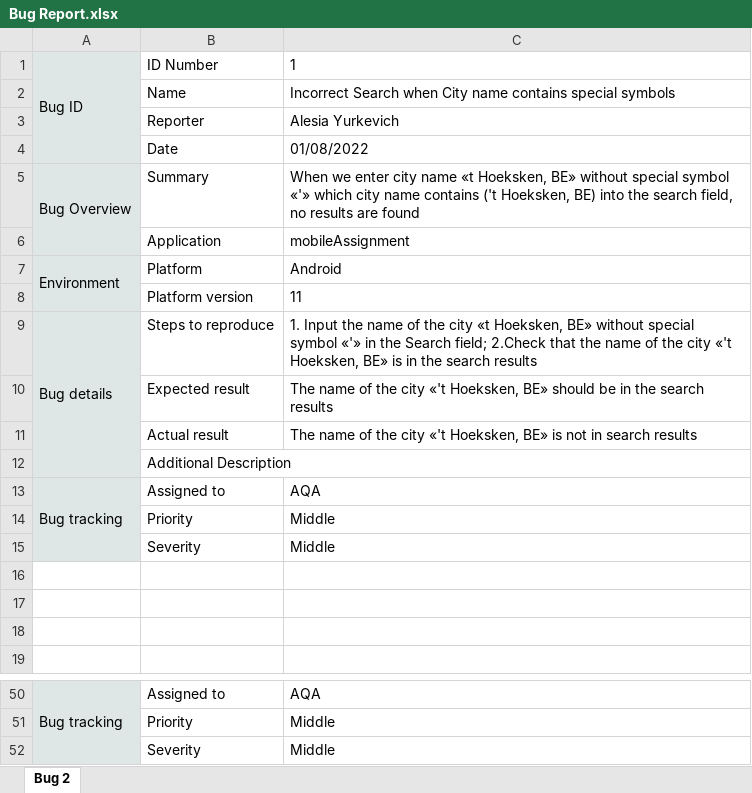
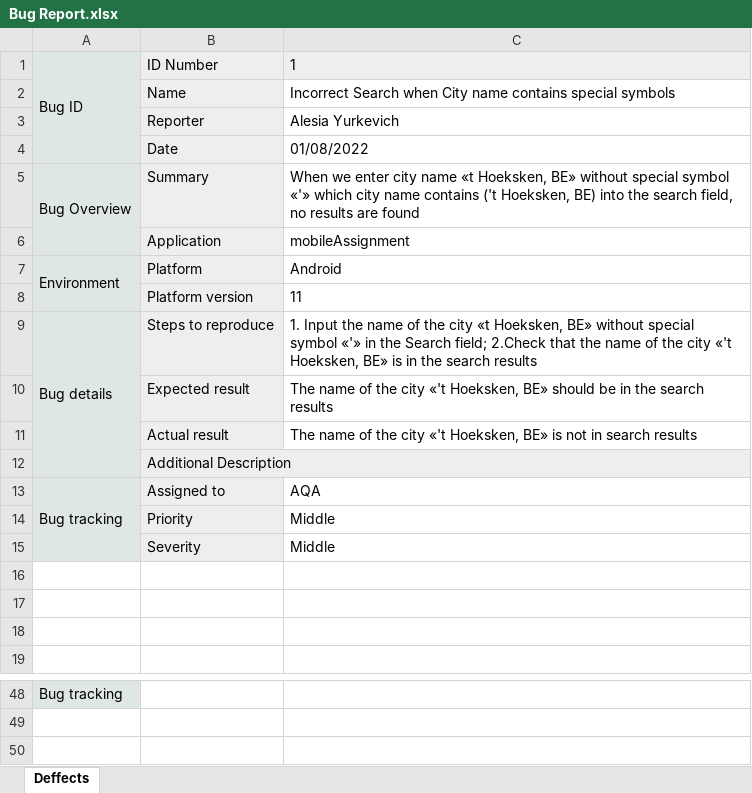
Before and after one commit to aliceinwndrlnd/MobileQATask, an Excel workbook: Reports/Bug Report.xlsx, sheet Deffects, drawn as a sheet; only a part is shown, gaps mark what is left out; values as stored, in another font and other column widths than the file's, no borders; charts and pictures not drawn; removed rows and columns are numbered as before the commit, all else as after; the diff covers the shown part only; the diff names each change by its address in the sheet, - before the commit and + after, or states it on an @@ line.

Commit message:
Reports

```diff
--- a/Reports/Bug Report.xlsx (sheet Deffects)
+++ b/Reports/Bug Report.xlsx (sheet Deffects)
-sheet tab: Bug 2
+sheet tab: Deffects
-B1:C1 fill: none
+B1:C1 fill: #EEEEEE
-B2:B15 fill: none
+B2:B15 fill: #EEEEEE
-A50:A52 merged
-B48: Assigned to
+B48: (empty)
-C48: AQA
+C48: (empty)
@@ row 51 moved to row 35: Priority @@
-row 52:  | Severity | Middle
```
Also changed, not shown: 11 added rows, 14 removed rows, 8 moved rows and cell formats elsewhere in this sheet, charts or pictures, Reports/Report.xlsm, 1 other file.
